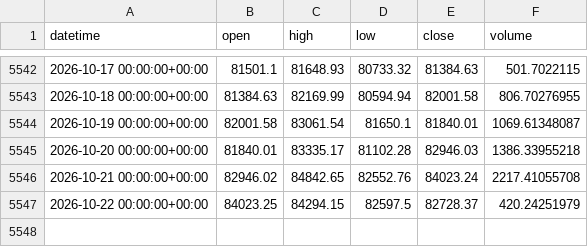
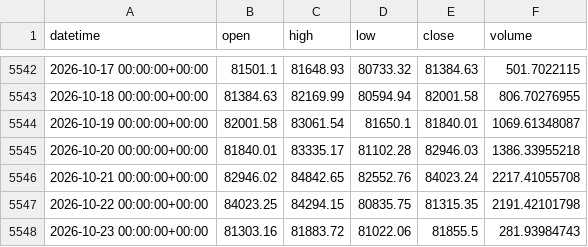
Before and after one commit to Polv89/bitstamp-btceur-minute-data, a CSV file: data/updates/btcusd_bitstamp_daily.csv, drawn as a sheet; only a part is shown, gaps mark what is left out.

```diff
--- a/data/updates/btcusd_bitstamp_daily.csv
+++ b/data/updates/btcusd_bitstamp_daily.csv
@@ -5546,2 +5546,3 @@ datetime,open,high,low,close,volume
 2026-10-21 00:00:00+00:00,82946.02,84842.65,82552.76,84023.24,2217.41055708
-2026-10-22 00:00:00+00:00,84023.25,84294.15,82597.5,82728.37,420.24251979
+2026-10-22 00:00:00+00:00,84023.25,84294.15,80835.75,81315.35,2191.42101798
+2026-10-23 00:00:00+00:00,81303.16,81883.72,81022.06,81855.5,281.93984743
```
Also changed, not shown: data/updates/btceur_bitstamp_daily.csv.
